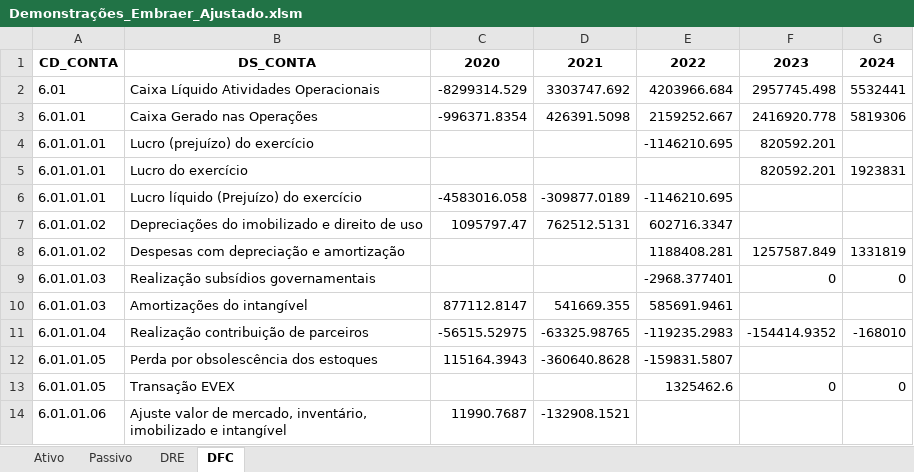
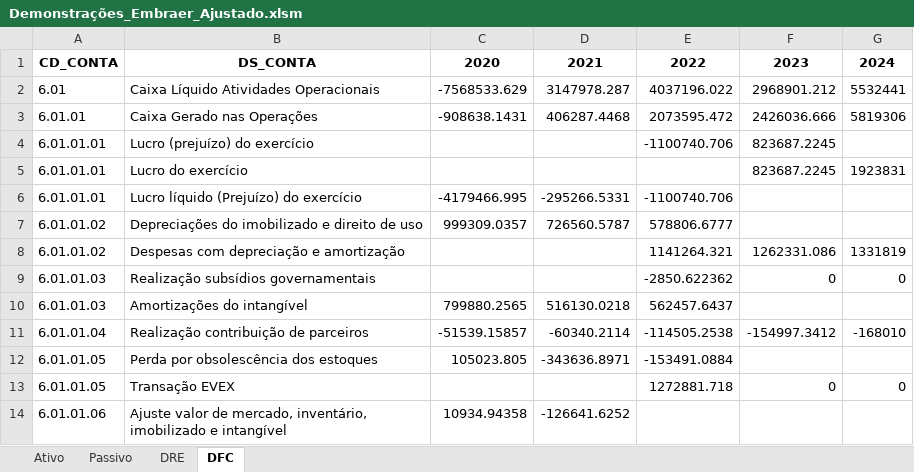
Before and after one commit to meduardajustino/Analise-das-Demonstracoes-Contabeis---Embraer-S.A., an Excel workbook: Demonstrações_Embraer_Ajustado.xlsm, sheet DFC, drawn as a sheet; only a part is shown; values as stored, in another font and other column widths than the file's, no borders; the diff covers the shown part only; the diff names each change by its address in the sheet, - before the commit and + after, or states it on an @@ line.

```diff
--- a/Demonstrações_Embraer_Ajustado.xlsm (sheet DFC)
+++ b/Demonstrações_Embraer_Ajustado.xlsm (sheet DFC)
-C2: -8299314.529
+C2: -7568533.629
-D2: 3303747.692
+D2: 3147978.287
-E2: 4203966.684
+E2: 4037196.022
-F2: 2957745.498
+F2: 2968901.212
-C3: -996371.8354
+C3: -908638.1431
-D3: 426391.5098
+D3: 406287.4468
-E3: 2159252.667
+E3: 2073595.472
-F3: 2416920.778
+F3: 2426036.666
-E4: -1146210.695
+E4: -1100740.706
-F4:F5: 820592.201
+F4:F5: 823687.2245
-C6: -4583016.058
+C6: -4179466.995
-D6: -309877.0189
+D6: -295266.5331
-E6: -1146210.695
+E6: -1100740.706
-C7: 1095797.47
+C7: 999309.0357
-D7: 762512.5131
+D7: 726560.5787
-E7: 602716.3347
+E7: 578806.6777
-E8: 1188408.281
+E8: 1141264.321
-F8: 1257587.849
+F8: 1262331.086
-E9: -2968.377401
+E9: -2850.622362
-C10: 877112.8147
+C10: 799880.2565
-D10: 541669.355
+D10: 516130.0218
-E10: 585691.9461
+E10: 562457.6437
-C11: -56515.52975
+C11: -51539.15857
-D11: -63325.98765
+D11: -60340.2114
-E11: -119235.2983
+E11: -114505.2538
-F11: -154414.9352
+F11: -154997.3412
-C12: 115164.3943
+C12: 105023.805
-D12: -360640.8628
+D12: -343636.8971
-E12: -159831.5807
+E12: -153491.0884
-E13: 1325462.6
+E13: 1272881.718
-C14: 11990.7687
+C14: 10934.94358
-D14: -132908.1521
+D14: -126641.6252
```
Also changed, not shown: 245 edited cells elsewhere in this sheet, sheet DRE, Demonstrações_Embraer.xlsm, 13 other files.
